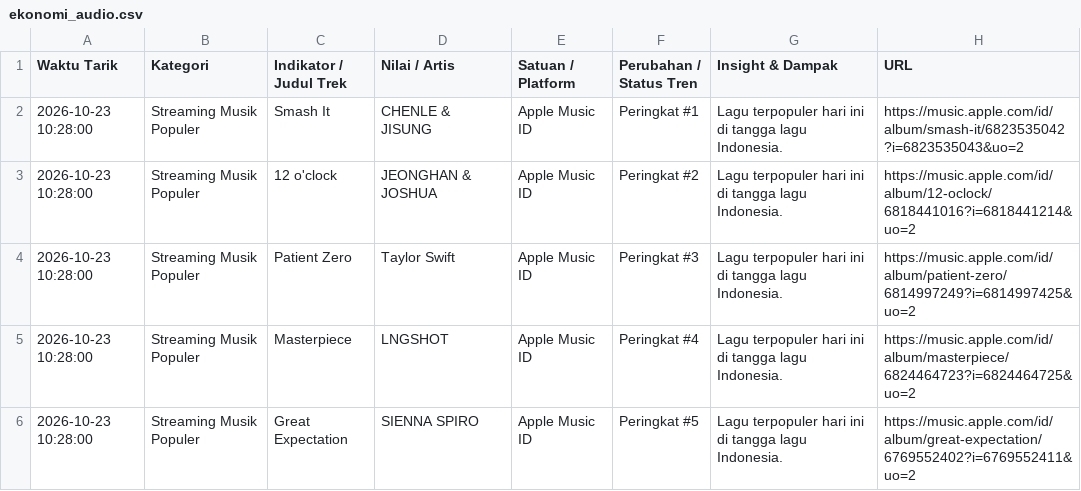
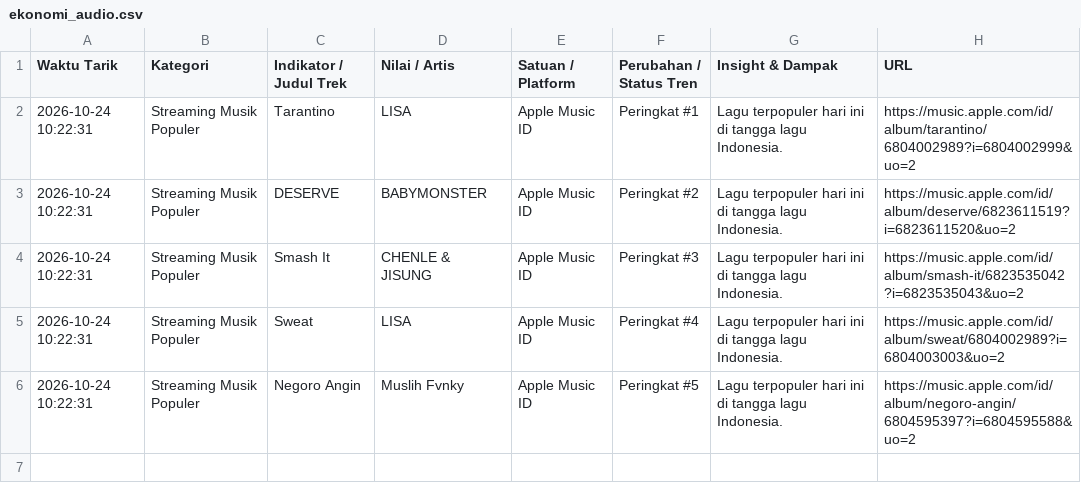
Before and after one commit to adammadden13-oss/indonesian-media-pulse, a CSV file: ekonomi_audio.csv, drawn as a sheet.

```diff
--- a/ekonomi_audio.csv
+++ b/ekonomi_audio.csv
@@ -1,6 +1,6 @@
 Waktu Tarik,Kategori,Indikator / Judul Trek,Nilai / Artis,Satuan / Platform,Perubahan / Status Tren,Insight & Dampak,URL
-2026-10-23 10:28:00,Streaming Musik Populer,Smash It,CHENLE & JISUNG,Apple Music ID,Peringkat #1,Lagu terpopuler hari ini di tangga lagu Indonesia.,https://music.apple.com/id/album/smash-it/6823535042?i=6823535043&uo=2
-2026-10-23 10:28:00,Streaming Musik Populer,12 o'clock,JEONGHAN & JOSHUA,Apple Music ID,Peringkat #2,Lagu terpopuler hari ini di tangga lagu Indonesia.,https://music.apple.com/id/album/12-oclock/6818441016?i=6818441214&uo=2
-2026-10-23 10:28:00,Streaming Musik Populer,Patient Zero,Taylor Swift,Apple Music ID,Peringkat #3,Lagu terpopuler hari ini di tangga lagu Indonesia.,https://music.apple.com/id/album/patient-zero/6814997249?i=6814997425&uo=2
-2026-10-23 10:28:00,Streaming Musik Populer,Masterpiece,LNGSHOT,Apple Music ID,Peringkat #4,Lagu terpopuler hari ini di tangga lagu Indonesia.,https://music.apple.com/id/album/masterpiece/6824464723?i=6824464725&uo=2
-2026-10-23 10:28:00,Streaming Musik Populer,Great Expectation,SIENNA SPIRO,Apple Music ID,Peringkat #5,Lagu terpopuler hari ini di tangga lagu Indonesia.,https://music.apple.com/id/album/great-expectation/6769552402?i=6769552411&uo=2
+2026-10-24 10:22:31,Streaming Musik Populer,Tarantino,LISA,Apple Music ID,Peringkat #1,Lagu terpopuler hari ini di tangga lagu Indonesia.,https://music.apple.com/id/album/tarantino/6804002989?i=6804002999&uo=2
+2026-10-24 10:22:31,Streaming Musik Populer,DESERVE,BABYMONSTER,Apple Music ID,Peringkat #2,Lagu terpopuler hari ini di tangga lagu Indonesia.,https://music.apple.com/id/album/deserve/6823611519?i=6823611520&uo=2
+2026-10-24 10:22:31,Streaming Musik Populer,Smash It,CHENLE & JISUNG,Apple Music ID,Peringkat #3,Lagu terpopuler hari ini di tangga lagu Indonesia.,https://music.apple.com/id/album/smash-it/6823535042?i=6823535043&uo=2
+2026-10-24 10:22:31,Streaming Musik Populer,Sweat,LISA,Apple Music ID,Peringkat #4,Lagu terpopuler hari ini di tangga lagu Indonesia.,https://music.apple.com/id/album/sweat/6804002989?i=6804003003&uo=2
+2026-10-24 10:22:31,Streaming Musik Populer,Negoro Angin,Muslih Fvnky,Apple Music ID,Peringkat #5,Lagu terpopuler hari ini di tangga lagu Indonesia.,https://music.apple.com/id/album/negoro-angin/6804595397?i=6804595588&uo=2
```
Also changed, not shown: berita_terkini.csv, berita_trending.csv, 4 other files.
